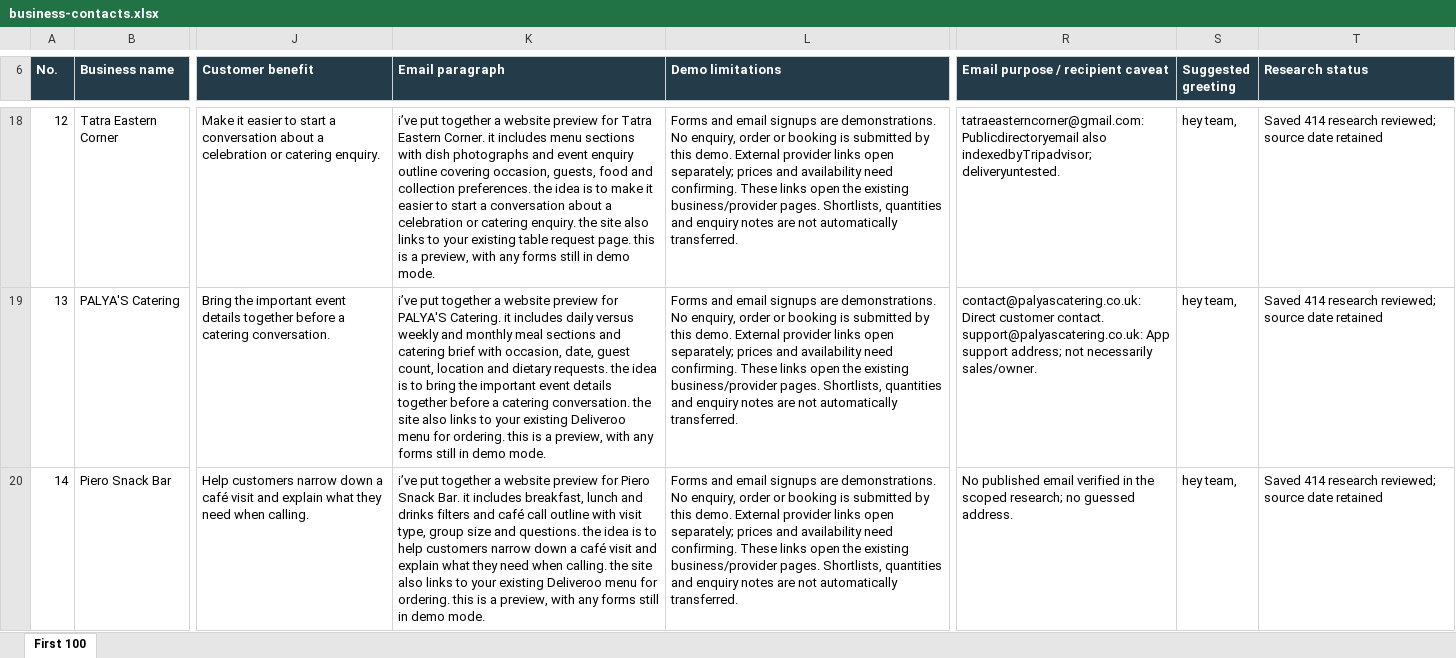
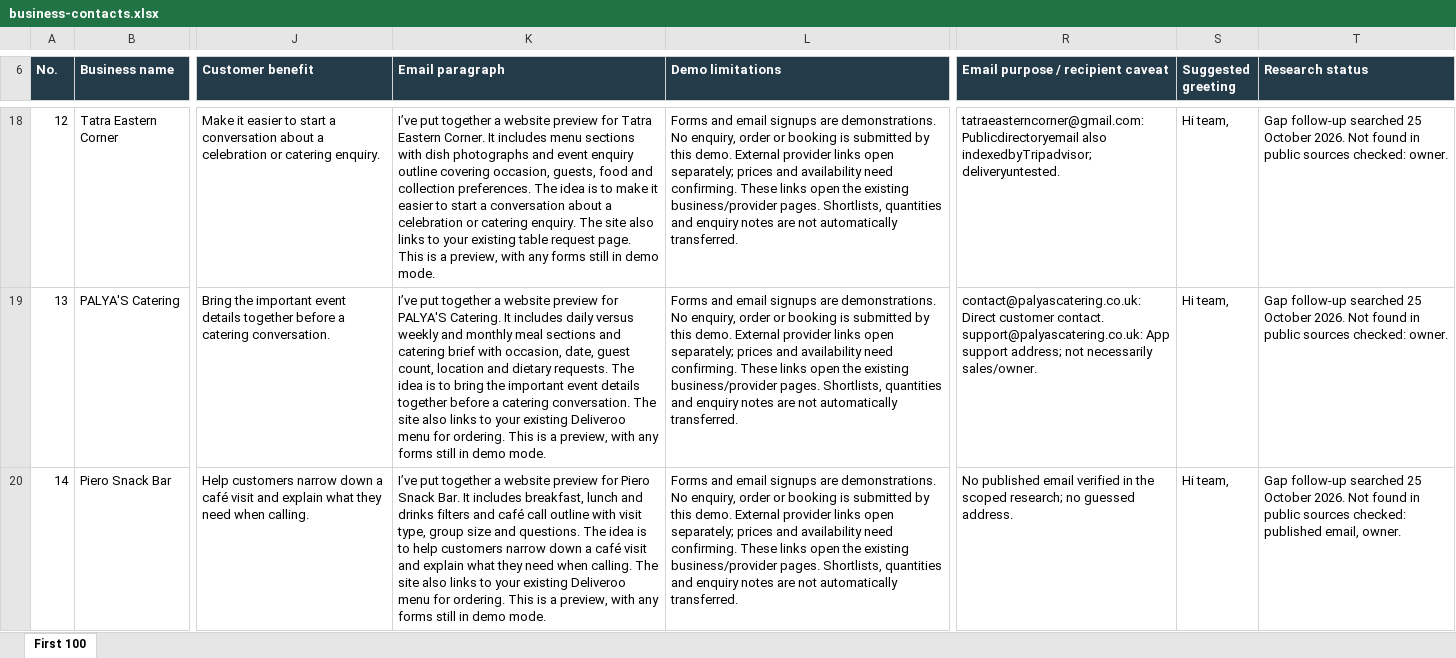
Before and after one commit to frompaulxam-gif/ventura-tours, an Excel workbook: website-demos/business-contacts.xlsx, sheet First 100, drawn as a sheet; only a part is shown, gaps mark what is left out; values as stored, in another font and other column widths than the file's, no borders; table styles not drawn; the diff covers the shown part only; the diff names each change by its address in the sheet, - before the commit and + after, or states it on an @@ line.

Commit message:
Update first 100 contacts with sourced gap research

```diff
--- a/website-demos/business-contacts.xlsx (sheet First 100)
+++ b/website-demos/business-contacts.xlsx (sheet First 100)
-K18 (Email paragraph): i’ve put together a website preview for Tatra Eastern Corner. it includes menu sections with dish photographs and event enquiry outline covering occasion, guests, food and collection preferences. the idea is to make it easier to start a conversation about a celebration or catering enquiry. the site also links to your existing table request page. this is a…
+K18 (Email paragraph): I’ve put together a website preview for Tatra Eastern Corner. It includes menu sections with dish photographs and event enquiry outline covering occasion, guests, food and collection preferences. The idea is to make it easier to start a conversation about a celebration or catering enquiry. The site also links to your existing table request page. This is a…
-S18:S20 (Suggested greeting): hey team,
+S18:S20 (Suggested greeting): Hi team,
-T18:T19 (Research status): Saved 414 research reviewed; source date retained
+T18:T19 (Research status): Gap follow-up searched 25 October 2026. Not found in public sources checked: owner.
-K19 (Email paragraph): i’ve put together a website preview for PALYA'S Catering. it includes daily versus weekly and monthly meal sections and catering brief with occasion, date, guest count, location and dietary requests. the idea is to bring the important event details together before a catering conversation. the site also links to your existing Deliveroo menu for ordering. this is a…
+K19 (Email paragraph): I’ve put together a website preview for PALYA'S Catering. It includes daily versus weekly and monthly meal sections and catering brief with occasion, date, guest count, location and dietary requests. The idea is to bring the important event details together before a catering conversation. The site also links to your existing Deliveroo menu for ordering. This is a…
-K20 (Email paragraph): i’ve put together a website preview for Piero Snack Bar. it includes breakfast, lunch and drinks filters and café call outline with visit type, group size and questions. the idea is to help customers narrow down a café visit and explain what they need when calling. the site also links to your existing Deliveroo menu for ordering. this is a…
+K20 (Email paragraph): I’ve put together a website preview for Piero Snack Bar. It includes breakfast, lunch and drinks filters and café call outline with visit type, group size and questions. The idea is to help customers narrow down a café visit and explain what they need when calling. The site also links to your existing Deliveroo menu for ordering. This is a…
-T20 (Research status): Saved 414 research reviewed; source date retained
+T20 (Research status): Gap follow-up searched 25 October 2026. Not found in public sources checked: published email, owner.
```
Also changed, not shown: 376 edited cells elsewhere in this sheet.
